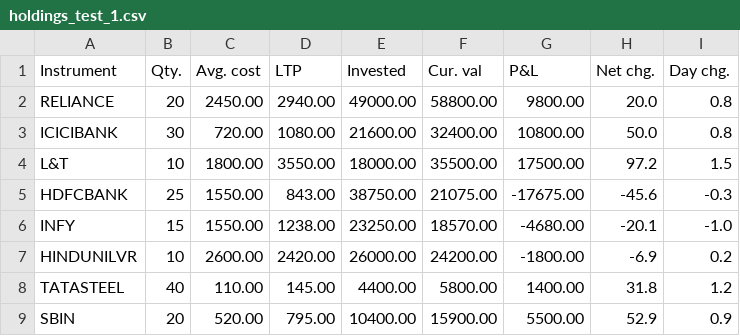
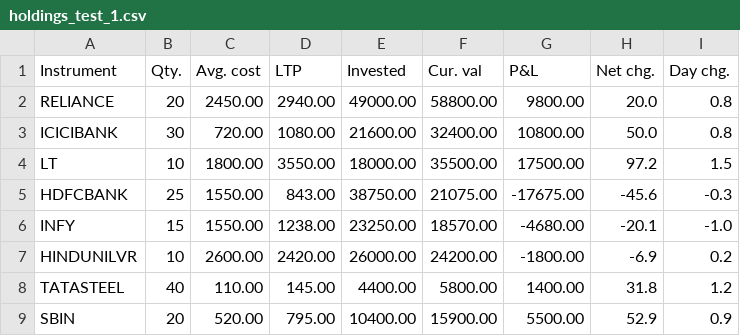
Before and after one commit to Pratt1702/DECIXN, a CSV file: backend/assets/holdings_test_1.csv, drawn as a sheet.

```diff
--- a/backend/assets/holdings_test_1.csv
+++ b/backend/assets/holdings_test_1.csv
@@ -3,3 +3,3 @@
 "ICICIBANK",30,720.00,1080.00,21600.00,32400.00,10800.00,50.0,0.8,""
-"L&T",10,1800.00,3550.00,18000.00,35500.00,17500.00,97.2,1.5,""
+"LT",10,1800.00,3550.00,18000.00,35500.00,17500.00,97.2,1.5,""
 "HDFCBANK",25,1550.00,843.00,38750.00,21075.00,-17675.00,-45.6,-0.3,""
```
Also changed, not shown: backend/assets/holdings_test_2.csv, 11 other files.
